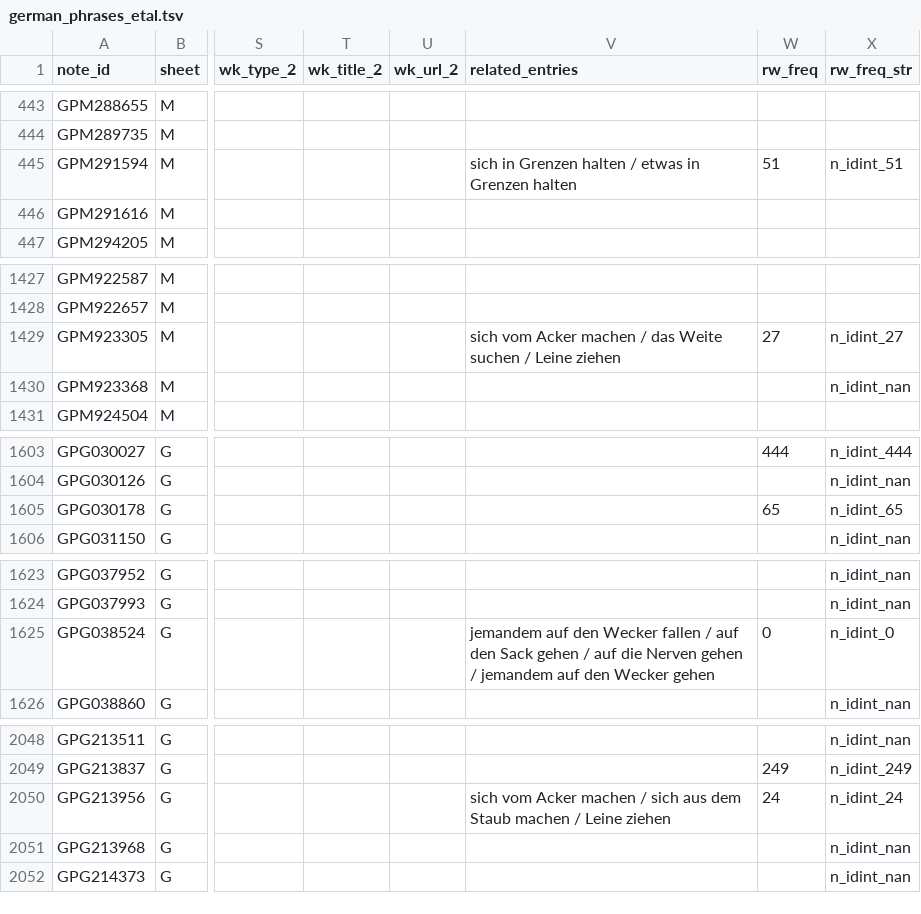
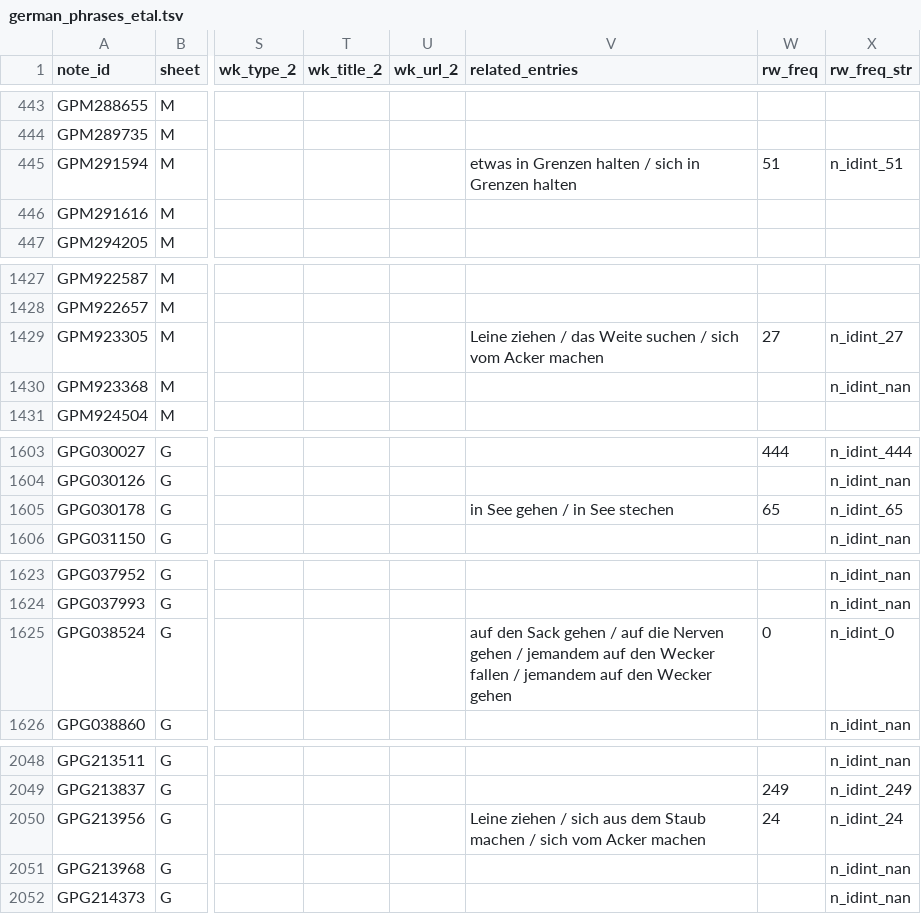
Before and after one commit to ghrgriner/advanced-german-phrases-etal, a TSV file: output/german_phrases_etal.tsv, drawn as a sheet; only a part is shown, gaps mark what is left out; the diff covers the shown part only; the diff names each change by its address in the sheet, - before the commit and + after, or states it on an @@ line.

Commit message:
Alphabetize entries in `related_entries` and a couple minor fixes

```diff
--- a/output/german_phrases_etal.tsv
+++ b/output/german_phrases_etal.tsv
-V445 (related_entries): sich in Grenzen halten / etwas in Grenzen…
+V445 (related_entries): etwas in Grenzen halten / sich in Grenzen…
-V1429 (related_entries): sich vom Acker machen / das Weite suchen / Leine ziehen
+V1429 (related_entries): Leine ziehen / das Weite suchen / sich vom Acker machen
-V1605 (related_entries): (empty)
+V1605 (related_entries): in See gehen / in See stechen
-V1625 (related_entries): jemandem auf den Wecker fallen / auf den Sack gehen / auf die Nerven gehen / jemandem…
+V1625 (related_entries): auf den Sack gehen / auf die Nerven gehen / jemandem auf den Wecker fallen / jemandem…
-V2050 (related_entries): sich vom Acker machen / sich aus dem Staub machen / Leine ziehen
+V2050 (related_entries): Leine ziehen / sich aus dem Staub machen / sich vom Acker machen
```
Also changed, not shown: 13 edited cells elsewhere in this file, 1 other file.
